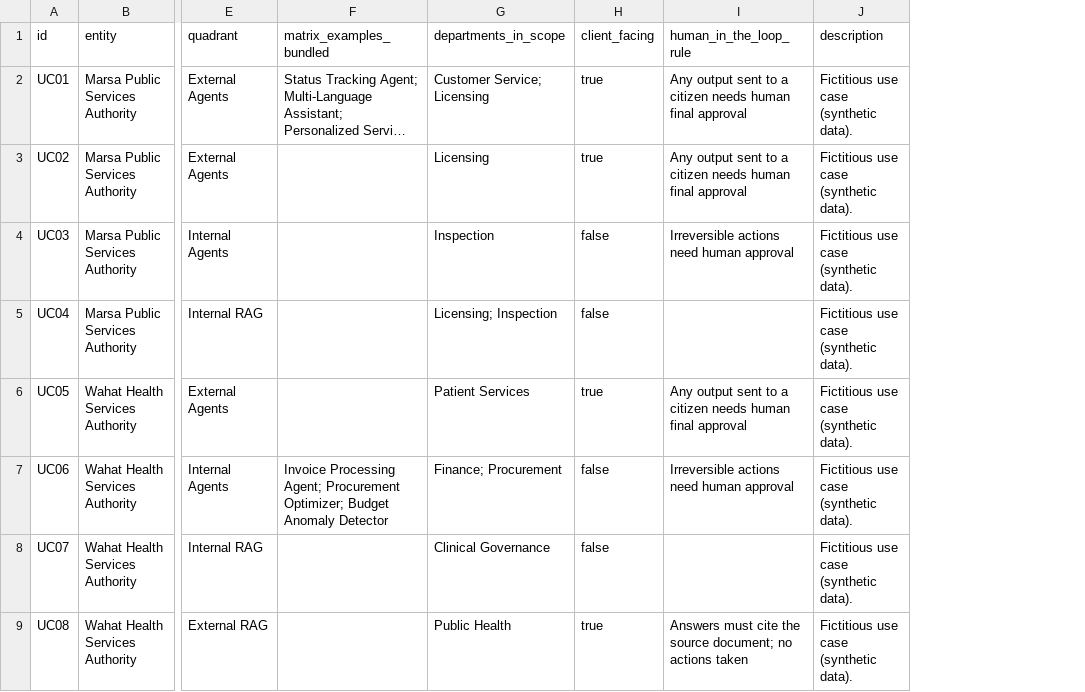
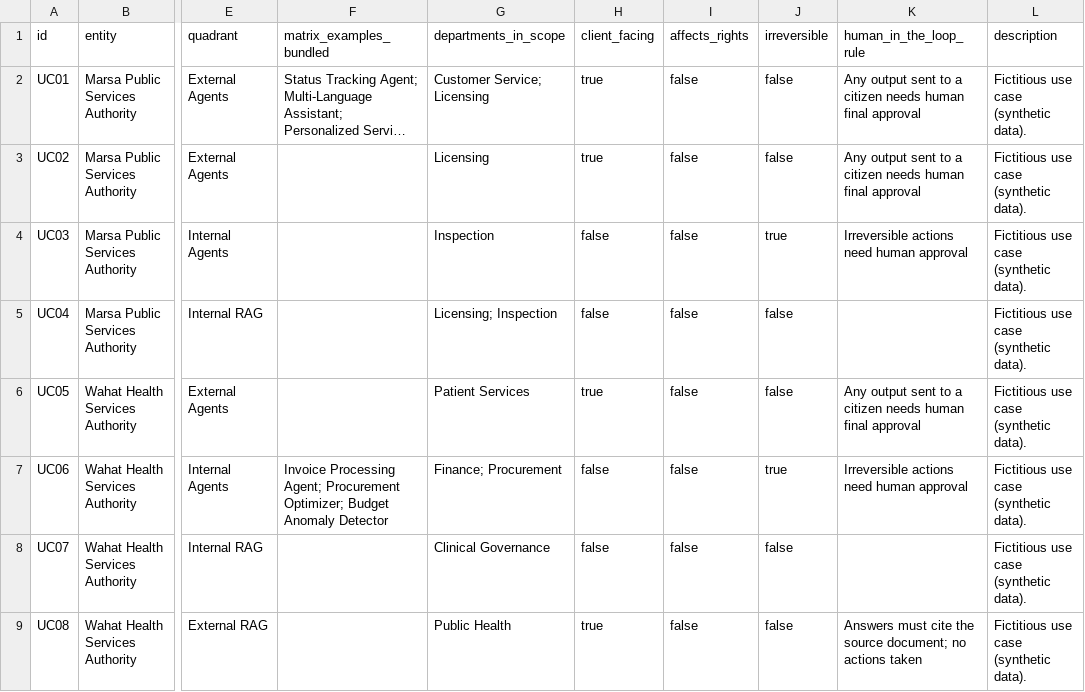
Before and after one commit to devinwarp/prismai_UN_A4G, a CSV file: data/un-use-cases.csv, drawn as a sheet; only a part is shown, gaps mark what is left out; long unchanged cells end in …; the diff names each change by its address in the sheet, - before the commit and + after, or states it on an @@ line.

```diff
--- a/data/un-use-cases.csv
+++ b/data/un-use-cases.csv
+column I (affects_rights), rows 2-9: all false
+column J (irreversible), rows 2-9: false | false | true | false | false | true | false | false
```
Also changed, not shown: 26 other files.
